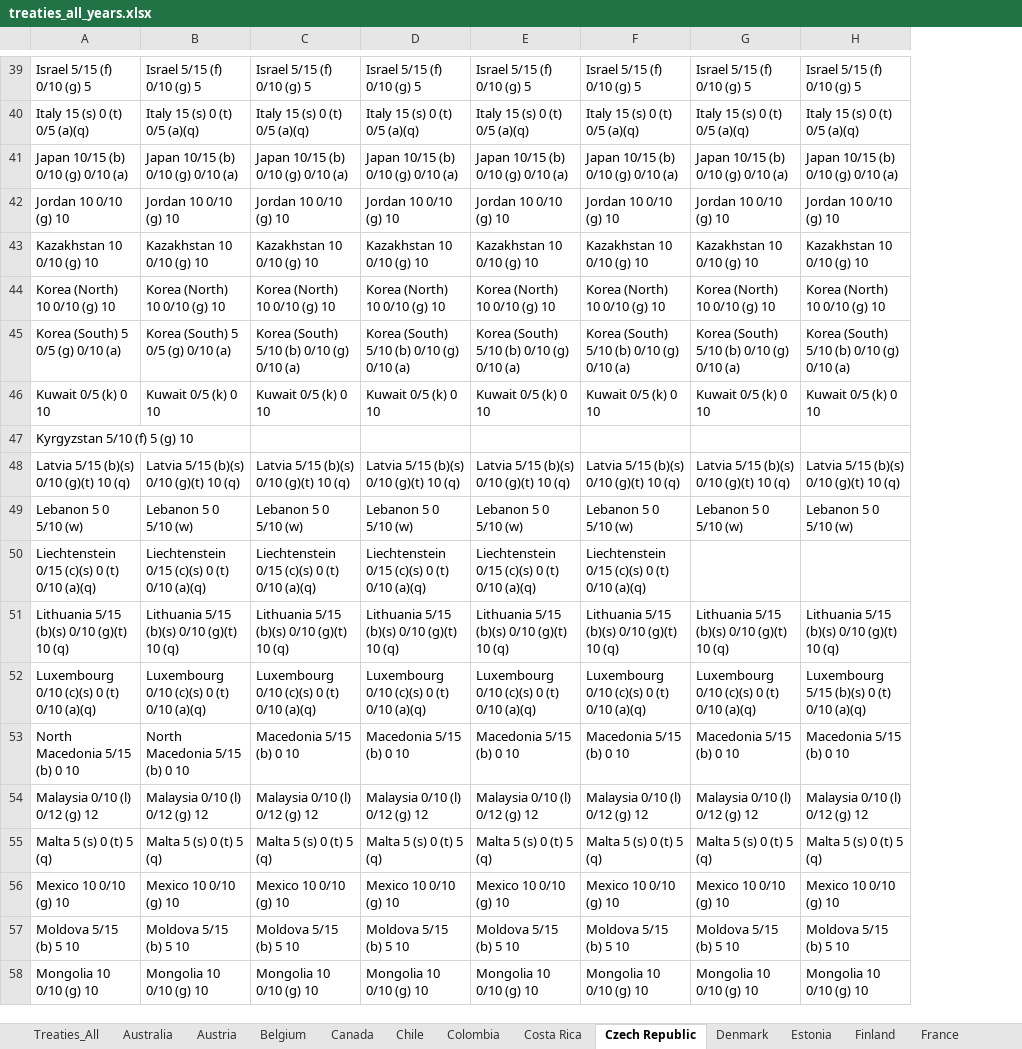
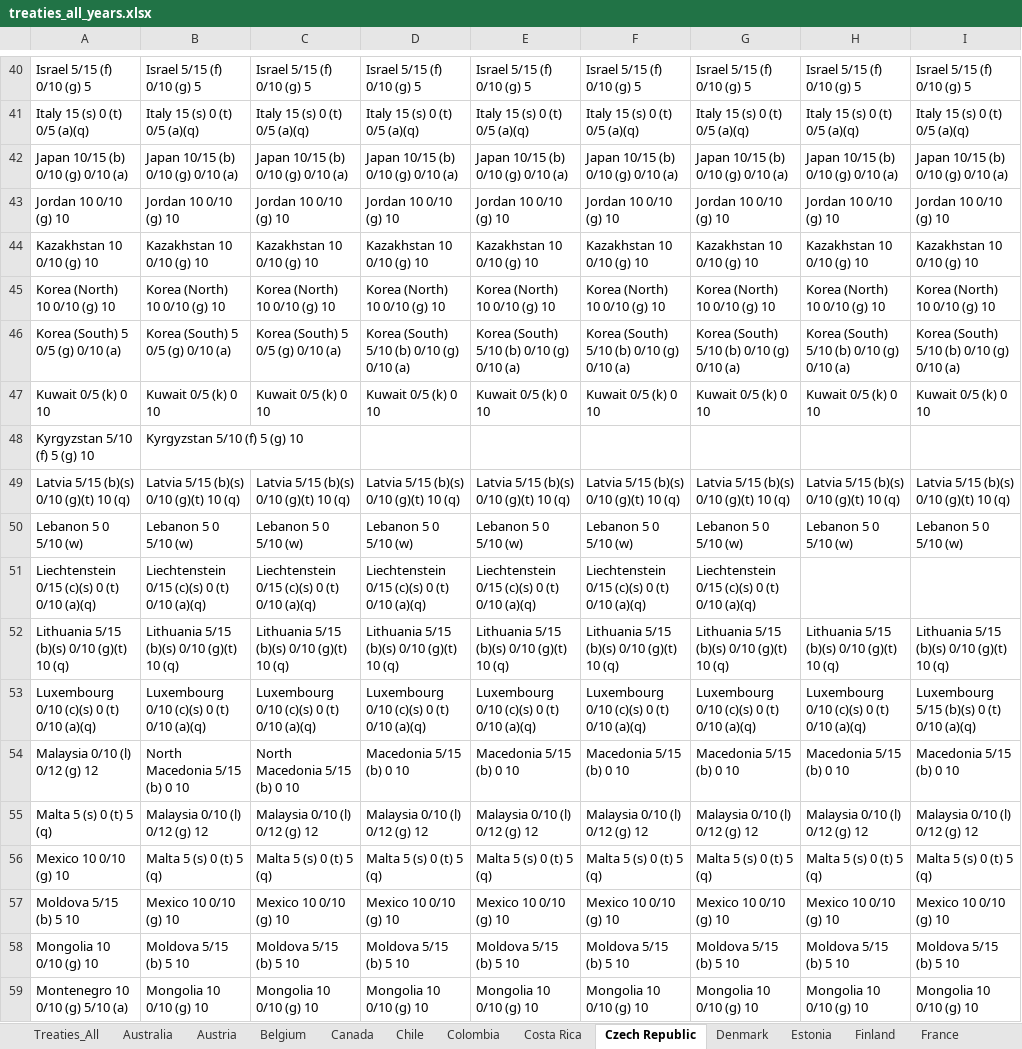
Before and after one commit to TaxFoundation/international-tax-competitiveness-index, an Excel workbook: source_data/treaties_all_years.xlsx, sheet Czech Republic, drawn as a sheet; only a part is shown, gaps mark what is left out; values as stored, in another font and other column widths than the file's, no borders; conditional formats not drawn; addresses are those after the commit; the diff covers the shown part only; the diff names each change by its address in the sheet, - before the commit and + after, or states it on an @@ line.

```diff
--- a/source_data/treaties_all_years.xlsx (sheet Czech Republic)
+++ b/source_data/treaties_all_years.xlsx (sheet Czech Republic)
+column H, rows 40-59: Israel 5/15 (f) 0/10 (g) 5 | Italy 15 (s) 0 (t) 0/5 (a)(q) | Japan 10/15 (b) 0/10 (g) 0/10 (a) | Jordan 10 0/10 (g) 10 | Kazakhstan 10 0/10 (g) 10 | Korea (North) 10 0/10 (g) 10 | Korea (South) 5/10 (b) 0/10 (g) 0/10 (a) | Kuwait 0/5 (k) 0 10 |  | Latvia 5/15 (b)(s) 0/10 (g)(t) 10 (q) | Lebanon 5 0 5/10 (w) |  | Lithuania 5/15 (b)(s) 0/10 (g)(t) 10 (q) | Luxembourg 0/10 (c)(s) 0 (t) 0/10 (a)(q) | Macedonia 5/15 (b) 0 10 | Malaysia 0/10 (l) 0/12 (g) 12 | Malta 5 (s) 0 (t) 5 (q) | Mexico 10 0/10 (g) 10 | Moldova 5/15 (b) 5 10 | Mongolia 10 0/10 (g) 10
-C46: Korea (South) 5/10 (b) 0/10 (g) 0/10 (a)
+C46: Korea (South) 5 0/5 (g) 0/10 (a)
-B48: (empty)
+B48: Kyrgyzstan 5/10 (f) 5 (g) 10
-G51: (empty)
+G51: Liechtenstein 0/15 (c)(s) 0 (t) 0/10 (a)(q)
-A54: North Macedonia 5/15 (b) 0 10
+A54: Malaysia 0/10 (l) 0/12 (g) 12
-C54: Macedonia 5/15 (b) 0 10
+C54: North Macedonia 5/15 (b) 0 10
-A55: Malaysia 0/10 (l) 0/12 (g) 12
+A55: Malta 5 (s) 0 (t) 5 (q)
-A56: Malta 5 (s) 0 (t) 5 (q)
+A56: Mexico 10 0/10 (g) 10
-A57: Mexico 10 0/10 (g) 10
+A57: Moldova 5/15 (b) 5 10
-A58: Moldova 5/15 (b) 5 10
+A58: Mongolia 10 0/10 (g) 10
-A59: Mongolia 10 0/10 (g) 10
+A59: Montenegro 10 0/10 (g) 5/10 (a)
```
Also changed, not shown: 4 added rows, 3 removed rows, 26 edited cells and cell formats elsewhere in this sheet, sheet France, sheet Luxembourg, sheet Turkey, sheet Hungary, sheet Portugal, sheet United Kingdom, 32 more sheets, formulas that keep their value.
